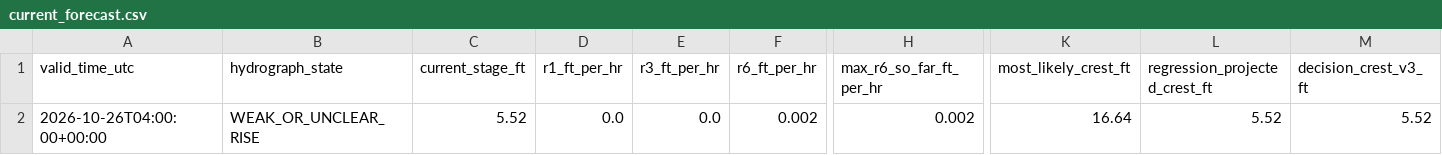
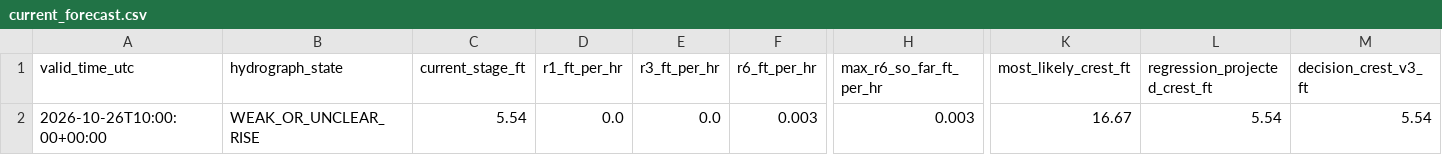
Before and after one commit to mefferso/hobo-mcneil-analog-live-v3, a CSV file: docs/output/current_forecast.csv, drawn as a sheet; only a part is shown, gaps mark what is left out; the diff names each change by its address in the sheet, - before the commit and + after, or states it on an @@ line.

```diff
--- a/docs/output/current_forecast.csv
+++ b/docs/output/current_forecast.csv
-A2 (valid_time_utc): 2026-10-26T04:00:00+00:00
+A2 (valid_time_utc): 2026-10-26T10:00:00+00:00
-C2 (current_stage_ft): 5.52
+C2 (current_stage_ft): 5.54
-F2 (r6_ft_per_hr): 0.002
+F2 (r6_ft_per_hr): 0.003
-H2 (max_r6_so_far_ft_per_hr): 0.002
+H2 (max_r6_so_far_ft_per_hr): 0.003
-K2 (most_likely_crest_ft): 16.64
+K2 (most_likely_crest_ft): 16.67
-L2 (regression_projected_crest_ft): 5.52
+L2 (regression_projected_crest_ft): 5.54
-M2 (decision_crest_v3_ft): 5.52
+M2 (decision_crest_v3_ft): 5.54
```
Also changed, not shown: docs/output/current_analogs.csv, 1 other file.
